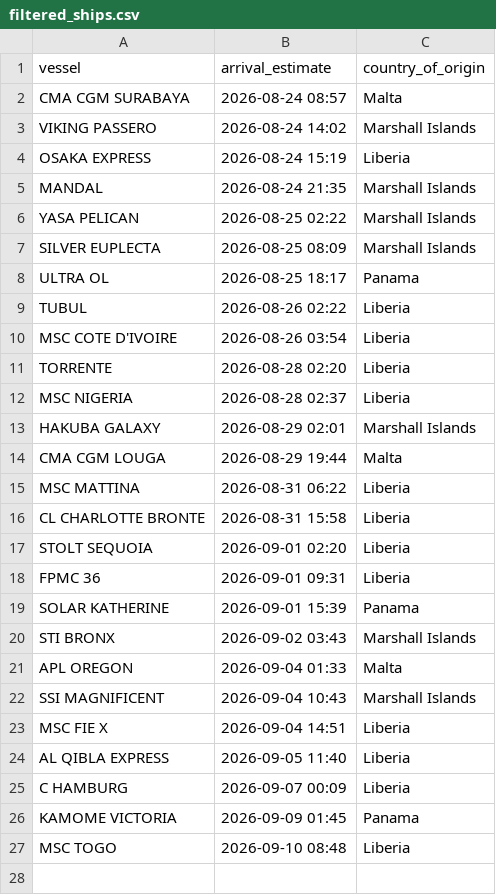
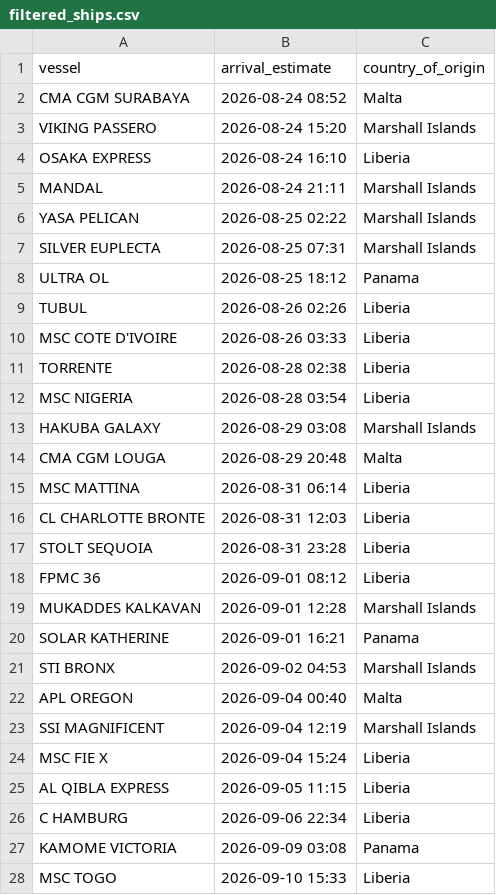
Before and after one commit to natalierjonas/FOC_NYC, a CSV file: filtered_ships.csv, drawn as a sheet.

```diff
--- a/filtered_ships.csv
+++ b/filtered_ships.csv
@@ -1,27 +1,28 @@
 vessel,arrival_estimate,country_of_origin
-CMA CGM SURABAYA,2026-08-24 08:57,Malta
-VIKING PASSERO,2026-08-24 14:02,Marshall Islands
-OSAKA EXPRESS,2026-08-24 15:19,Liberia
-MANDAL,2026-08-24 21:35,Marshall Islands
+CMA CGM SURABAYA,2026-08-24 08:52,Malta
+VIKING PASSERO,2026-08-24 15:20,Marshall Islands
+OSAKA EXPRESS,2026-08-24 16:10,Liberia
+MANDAL,2026-08-24 21:11,Marshall Islands
 YASA PELICAN,2026-08-25 02:22,Marshall Islands
-SILVER EUPLECTA,2026-08-25 08:09,Marshall Islands
-ULTRA OL,2026-08-25 18:17,Panama
-TUBUL,2026-08-26 02:22,Liberia
-MSC COTE D'IVOIRE,2026-08-26 03:54,Liberia
-TORRENTE,2026-08-28 02:20,Liberia
-MSC NIGERIA,2026-08-28 02:37,Liberia
-HAKUBA GALAXY,2026-08-29 02:01,Marshall Islands
-CMA CGM LOUGA,2026-08-29 19:44,Malta
-MSC MATTINA,2026-08-31 06:22,Liberia
-CL CHARLOTTE BRONTE,2026-08-31 15:58,Liberia
-STOLT SEQUOIA,2026-09-01 02:20,Liberia
-FPMC 36,2026-09-01 09:31,Liberia
-SOLAR KATHERINE,2026-09-01 15:39,Panama
-STI BRONX,2026-09-02 03:43,Marshall Islands
-APL OREGON,2026-09-04 01:33,Malta
-SSI MAGNIFICENT,2026-09-04 10:43,Marshall Islands
-MSC FIE X,2026-09-04 14:51,Liberia
-AL QIBLA EXPRESS,2026-09-05 11:40,Liberia
-C HAMBURG,2026-09-07 00:09,Liberia
-KAMOME VICTORIA,2026-09-09 01:45,Panama
-MSC TOGO,2026-09-10 08:48,Liberia
+SILVER EUPLECTA,2026-08-25 07:31,Marshall Islands
+ULTRA OL,2026-08-25 18:12,Panama
+TUBUL,2026-08-26 02:26,Liberia
+MSC COTE D'IVOIRE,2026-08-26 03:33,Liberia
+TORRENTE,2026-08-28 02:38,Liberia
+MSC NIGERIA,2026-08-28 03:54,Liberia
+HAKUBA GALAXY,2026-08-29 03:08,Marshall Islands
+CMA CGM LOUGA,2026-08-29 20:48,Malta
+MSC MATTINA,2026-08-31 06:14,Liberia
+CL CHARLOTTE BRONTE,2026-08-31 12:03,Liberia
+STOLT SEQUOIA,2026-08-31 23:28,Liberia
+FPMC 36,2026-09-01 08:12,Liberia
+MUKADDES KALKAVAN,2026-09-01 12:28,Marshall Islands
+SOLAR KATHERINE,2026-09-01 16:21,Panama
+STI BRONX,2026-09-02 04:53,Marshall Islands
+APL OREGON,2026-09-04 00:40,Malta
+SSI MAGNIFICENT,2026-09-04 12:19,Marshall Islands
+MSC FIE X,2026-09-04 15:24,Liberia
+AL QIBLA EXPRESS,2026-09-05 11:15,Liberia
+C HAMBURG,2026-09-06 22:34,Liberia
+KAMOME VICTORIA,2026-09-09 03:08,Panama
+MSC TOGO,2026-09-10 15:33,Liberia
```
Also changed, not shown: ships_estimates_fixed.csv.
